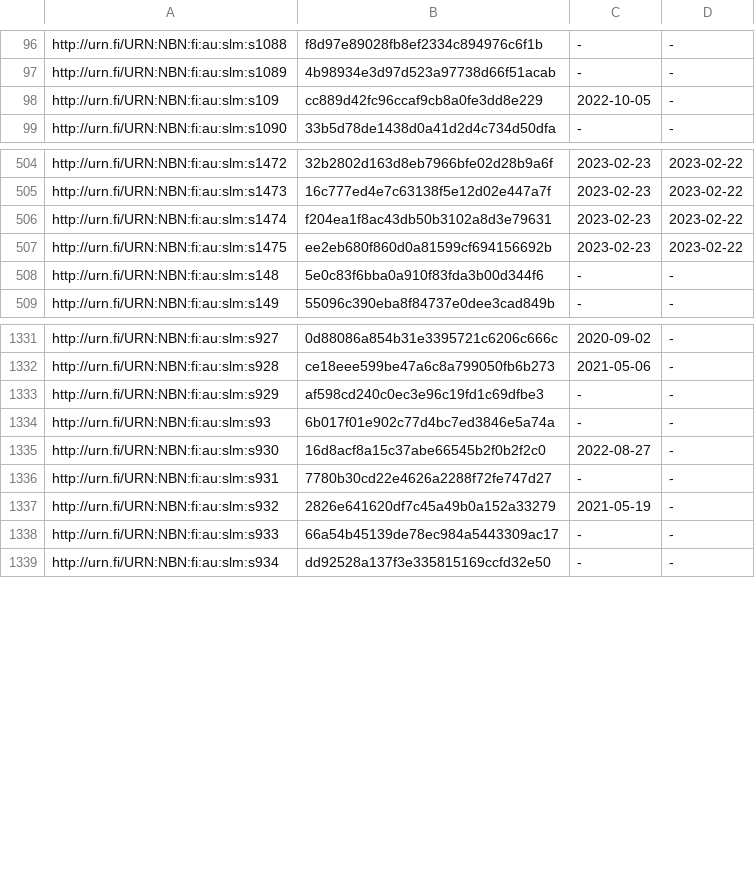
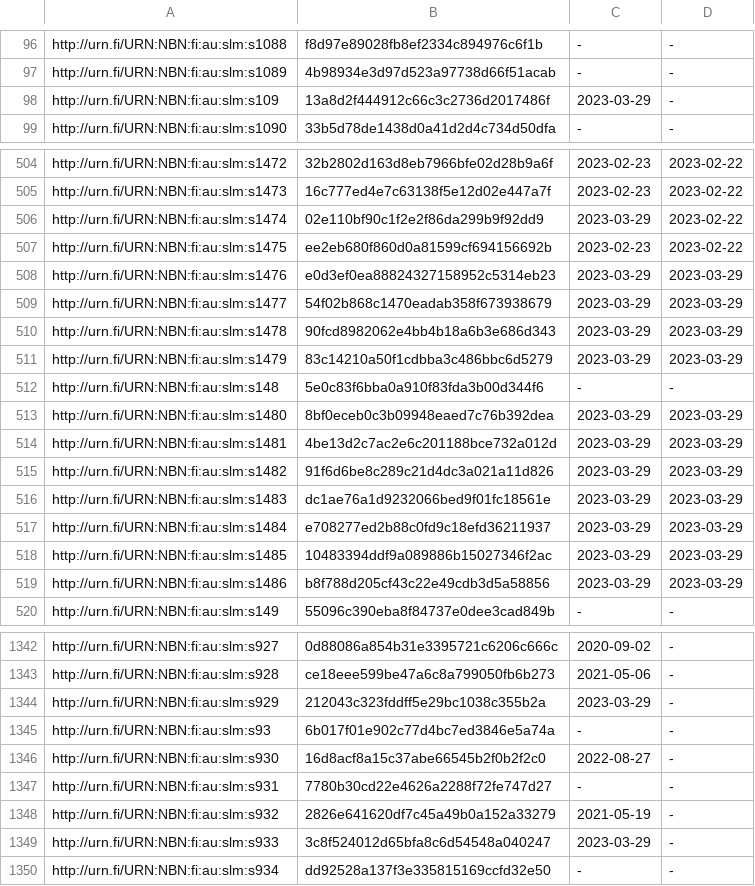
Before and after one commit to NatLibFi/Finto-data, a TSV file: vocabularies/slm/timestamps.tsv, drawn as a sheet; only a part is shown, gaps mark what is left out; the diff covers the shown part only.

```diff
--- a/vocabularies/slm/timestamps.tsv
+++ b/vocabularies/slm/timestamps.tsv
@@ -97,3 +97,3 @@ http://urn.fi/URN:NBN:fi:au:slm:s1088	f8d97e89028fb8ef2334c894976c6f1b	-	-
 http://urn.fi/URN:NBN:fi:au:slm:s1089	4b98934e3d97d523a97738d66f51acab	-	-
-http://urn.fi/URN:NBN:fi:au:slm:s109	cc889d42fc96ccaf9cb8a0fe3dd8e229	2022-10-05	-
+http://urn.fi/URN:NBN:fi:au:slm:s109	13a8d2f444912c66c3c2736d2017486f	2023-03-29	-
 http://urn.fi/URN:NBN:fi:au:slm:s1090	33b5d78de1438d0a41d2d4c734d50dfa	-	-
@@ -505,5 +505,16 @@ http://urn.fi/URN:NBN:fi:au:slm:s1472	32b2802d163d8eb7966bfe02d28b9a6f	2023-02-2
 http://urn.fi/URN:NBN:fi:au:slm:s1473	16c777ed4e7c63138f5e12d02e447a7f	2023-02-23	2023-02-22
-http://urn.fi/URN:NBN:fi:au:slm:s1474	f204ea1f8ac43db50b3102a8d3e79631	2023-02-23	2023-02-22
+http://urn.fi/URN:NBN:fi:au:slm:s1474	02e110bf90c1f2e2f86da299b9f92dd9	2023-03-29	2023-02-22
 http://urn.fi/URN:NBN:fi:au:slm:s1475	ee2eb680f860d0a81599cf694156692b	2023-02-23	2023-02-22
+http://urn.fi/URN:NBN:fi:au:slm:s1476	e0d3ef0ea88824327158952c5314eb23	2023-03-29	2023-03-29
+http://urn.fi/URN:NBN:fi:au:slm:s1477	54f02b868c1470eadab358f673938679	2023-03-29	2023-03-29
+http://urn.fi/URN:NBN:fi:au:slm:s1478	90fcd8982062e4bb4b18a6b3e686d343	2023-03-29	2023-03-29
+http://urn.fi/URN:NBN:fi:au:slm:s1479	83c14210a50f1cdbba3c486bbc6d5279	2023-03-29	2023-03-29
 http://urn.fi/URN:NBN:fi:au:slm:s148	5e0c83f6bba0a910f83fda3b00d344f6	-	-
+http://urn.fi/URN:NBN:fi:au:slm:s1480	8bf0eceb0c3b09948eaed7c76b392dea	2023-03-29	2023-03-29
+http://urn.fi/URN:NBN:fi:au:slm:s1481	4be13d2c7ac2e6c201188bce732a012d	2023-03-29	2023-03-29
+http://urn.fi/URN:NBN:fi:au:slm:s1482	91f6d6be8c289c21d4dc3a021a11d826	2023-03-29	2023-03-29
+http://urn.fi/URN:NBN:fi:au:slm:s1483	dc1ae76a1d9232066bed9f01fc18561e	2023-03-29	2023-03-29
+http://urn.fi/URN:NBN:fi:au:slm:s1484	e708277ed2b88c0fd9c18efd36211937	2023-03-29	2023-03-29
+http://urn.fi/URN:NBN:fi:au:slm:s1485	10483394ddf9a089886b15027346f2ac	2023-03-29	2023-03-29
+http://urn.fi/URN:NBN:fi:au:slm:s1486	b8f788d205cf43c22e49cdb3d5a58856	2023-03-29	2023-03-29
 http://urn.fi/URN:NBN:fi:au:slm:s149	55096c390eba8f84737e0dee3cad849b	-	-
@@ -1332,3 +1343,3 @@ http://urn.fi/URN:NBN:fi:au:slm:s927	0d88086a854b31e3395721c6206c666c	2020-09-02
 http://urn.fi/URN:NBN:fi:au:slm:s928	ce18eee599be47a6c8a799050fb6b273	2021-05-06	-
-http://urn.fi/URN:NBN:fi:au:slm:s929	af598cd240c0ec3e96c19fd1c69dfbe3	-	-
+http://urn.fi/URN:NBN:fi:au:slm:s929	212043c323fddff5e29bc1038c355b2a	2023-03-29	-
 http://urn.fi/URN:NBN:fi:au:slm:s93	6b017f01e902c77d4bc7ed3846e5a74a	-	-
@@ -1337,3 +1348,3 @@ http://urn.fi/URN:NBN:fi:au:slm:s931	7780b30cd22e4626a2288f72fe747d27	-	-
 http://urn.fi/URN:NBN:fi:au:slm:s932	2826e641620df7c45a49b0a152a33279	2021-05-19	-
-http://urn.fi/URN:NBN:fi:au:slm:s933	66a54b45139de78ec984a5443309ac17	-	-
+http://urn.fi/URN:NBN:fi:au:slm:s933	3c8f524012d65bfa8c6d54548a040247	2023-03-29	-
 http://urn.fi/URN:NBN:fi:au:slm:s934	dd92528a137f3e335815169ccfd32e50	-	-
```
Also changed, not shown: 46 edited cells elsewhere in this file, 3 other files.
